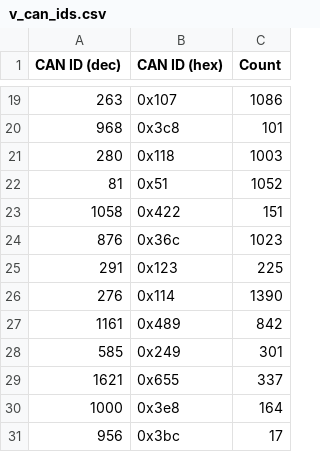
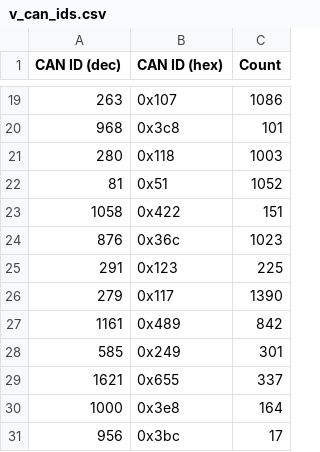
Before and after one commit to chamsonxie/ev-open-can-tools, a CSV file: src/dbc/v_can_ids.csv, drawn as a sheet; only a part is shown, gaps mark what is left out.

```diff
--- a/src/dbc/v_can_ids.csv
+++ b/src/dbc/v_can_ids.csv
@@ -25,3 +25,3 @@
 291,0x123,225
-276,0x114,1390
+279,0x117,1390
 1161,0x489,842
```
Also changed, not shown: src/dbc/dbc_summary.csv, src/dbc/my-dbc-sign.csv, 21 other files.
